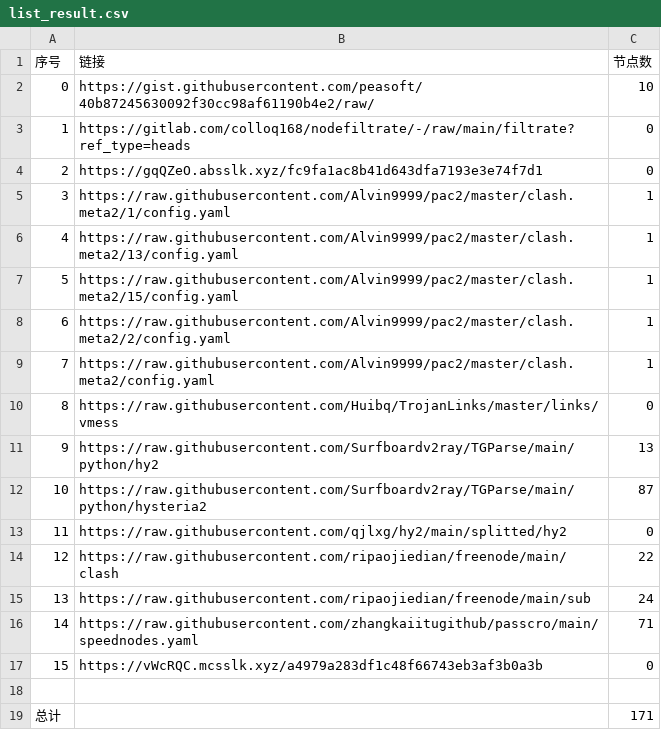
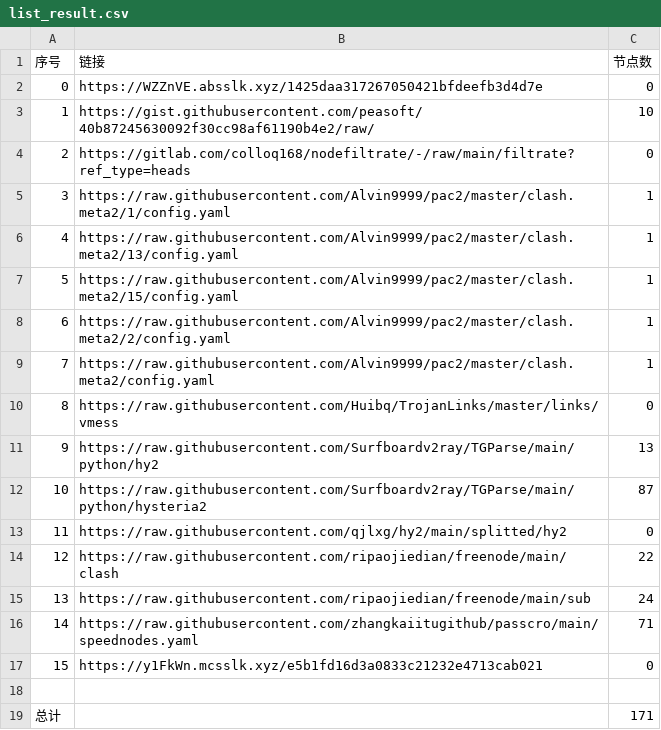
Before and after one commit to suanxidanian/NoMoreWalls, a CSV file: list_result.csv, drawn as a sheet; removed rows and columns are numbered as before the commit, all else as after; the diff names each change by its address in the sheet, - before the commit and + after, or states it on an @@ line.

```diff
--- a/list_result.csv
+++ b/list_result.csv
+row 2: 0 | https://WZZnVE.absslk.xyz/1425daa317267050421bfdeefb3d4d7e | 0
@@ column A (序号) renumbered between rows 3 and 4 @@
-row 4: 2 | https://gqQZeO.absslk.xyz/fc9fa1ac8b41d643dfa7193e3e74f7d1 | 0
-B17 (链接): https://vWcRQC.mcsslk.xyz/a4979a283df1c48f66743eb3af3b0a3b
+B17 (链接): https://y1FkWn.mcsslk.xyz/e5b1fd16d3a0833c21232e4713cab021
```
Also changed, not shown: 5 other files.
